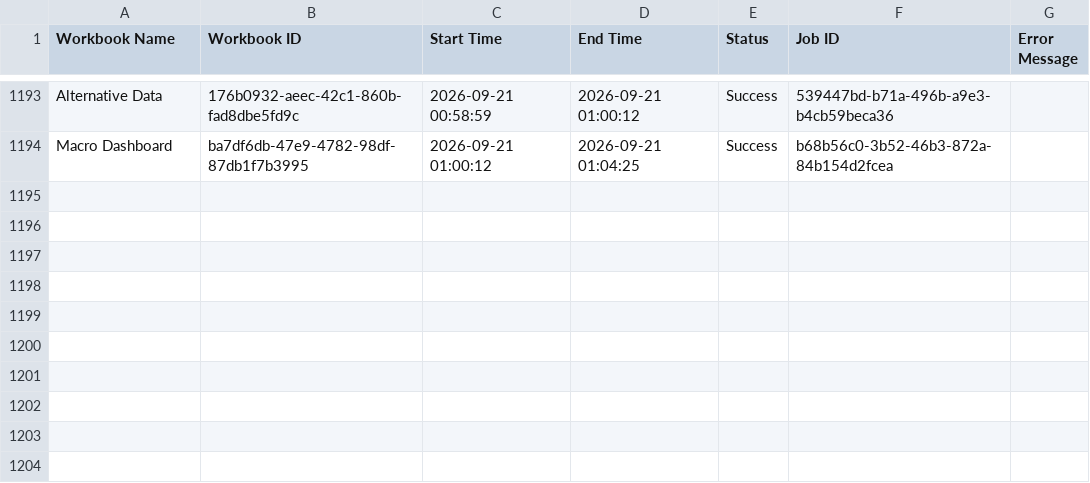
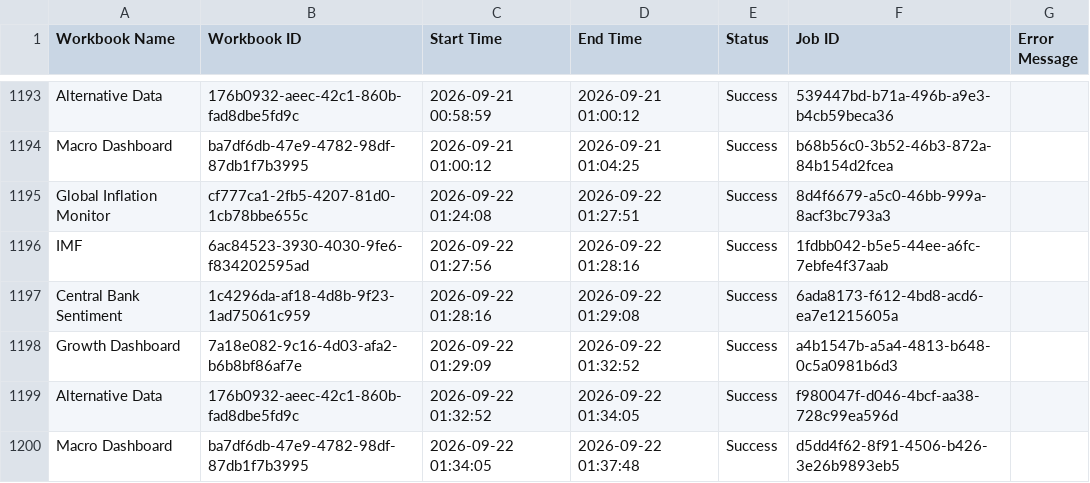
Before and after one commit to roy8in/tableau-extract-refresher, a CSV file: refresh_log.csv, drawn as a sheet; only a part is shown, gaps mark what is left out.

```diff
--- a/refresh_log.csv
+++ b/refresh_log.csv
@@ -1194 +1194,7 @@ Alternative Data,176b0932-aeec-42c1-860b-fad8dbe5fd9c,2026-09-21 00:58:59,2026-0
 Macro Dashboard,ba7df6db-47e9-4782-98df-87db1f7b3995,2026-09-21 01:00:12,2026-09-21 01:04:25,Success,b68b56c0-3b52-46b3-872a-84b154d2fcea,
+Global Inflation Monitor,cf777ca1-2fb5-4207-81d0-1cb78bbe655c,2026-09-22 01:24:08,2026-09-22 01:27:51,Success,8d4f6679-a5c0-46bb-999a-8acf3bc793a3,
+IMF,6ac84523-3930-4030-9fe6-f834202595ad,2026-09-22 01:27:56,2026-09-22 01:28:16,Success,1fdbb042-b5e5-44ee-a6fc-7ebfe4f37aab,
+Central Bank Sentiment,1c4296da-af18-4d8b-9f23-1ad75061c959,2026-09-22 01:28:16,2026-09-22 01:29:08,Success,6ada8173-f612-4bd8-acd6-ea7e1215605a,
+Growth Dashboard,7a18e082-9c16-4d03-afa2-b6b8bf86af7e,2026-09-22 01:29:09,2026-09-22 01:32:52,Success,a4b1547b-a5a4-4813-b648-0c5a0981b6d3,
+Alternative Data,176b0932-aeec-42c1-860b-fad8dbe5fd9c,2026-09-22 01:32:52,2026-09-22 01:34:05,Success,f980047f-d046-4bcf-aa38-728c99ea596d,
+Macro Dashboard,ba7df6db-47e9-4782-98df-87db1f7b3995,2026-09-22 01:34:05,2026-09-22 01:37:48,Success,d5dd4f62-8f91-4506-b426-3e26b9893eb5,
```
